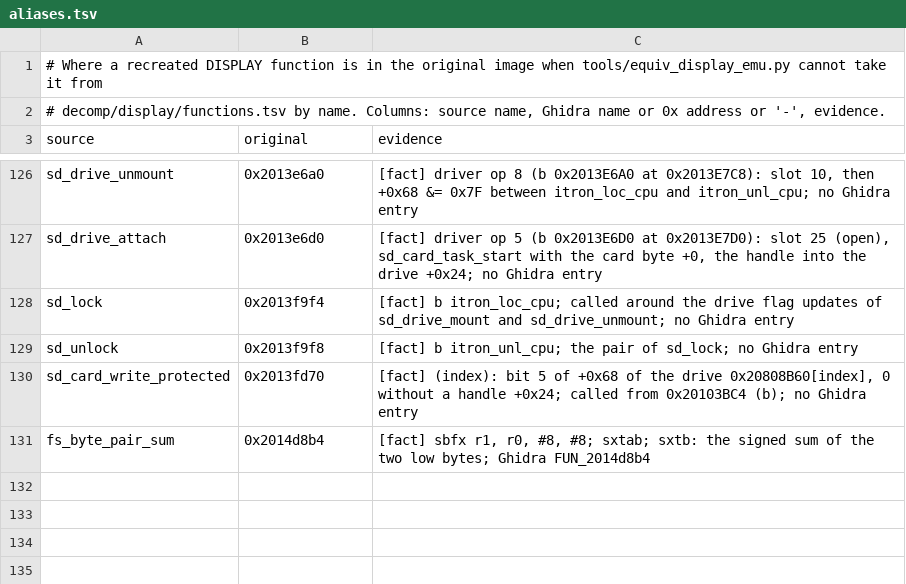
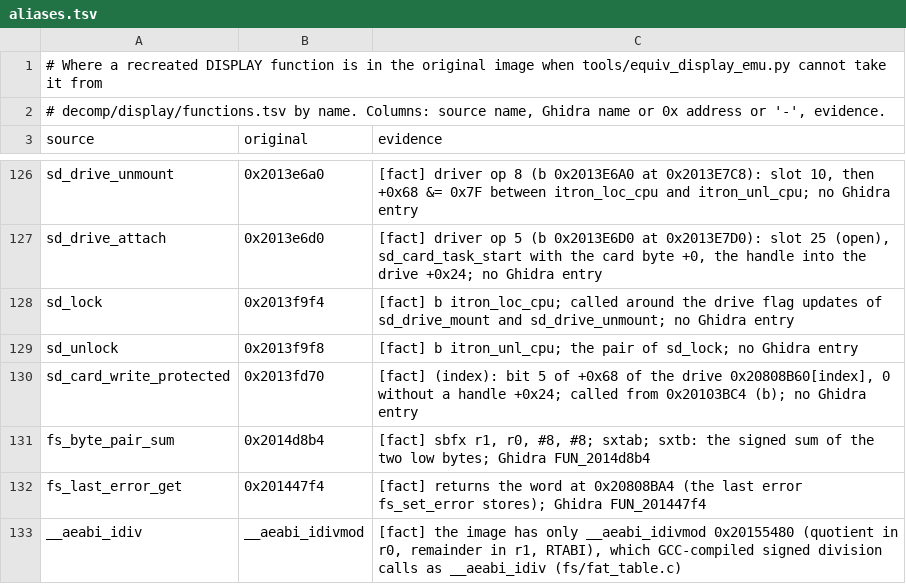
Before and after one commit to Reid-n0rc/FT-710_Firmware, a TSV file: src/display/aliases.tsv, drawn as a sheet; only a part is shown, gaps mark what is left out; the diff names each change by its address in the sheet, - before the commit and + after, or states it on an @@ line.

```diff
--- a/src/display/aliases.tsv
+++ b/src/display/aliases.tsv
+row 132: fs_last_error_get | 0x201447f4 | [fact] returns the word at 0x20808BA4 (the last error fs_set_error stores); Ghidra FUN_201447f4
+row 133: __aeabi_idiv | __aeabi_idivmod | [fact] the image has only __aeabi_idivmod 0x20155480 (quotient in r0, remainder in r1, RTABI), which GCC-compiled signed division calls as __aeabi_idiv (fs/fat_table.c)
```
Also changed, not shown: src/display/data_symbols.tsv, 2 other files.
